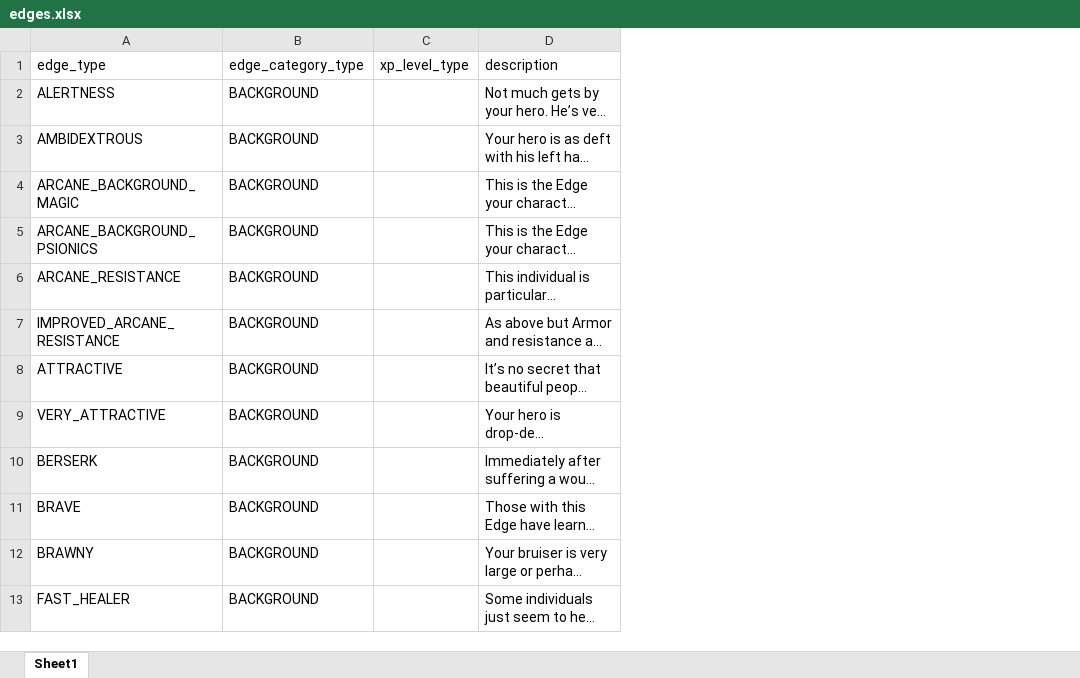
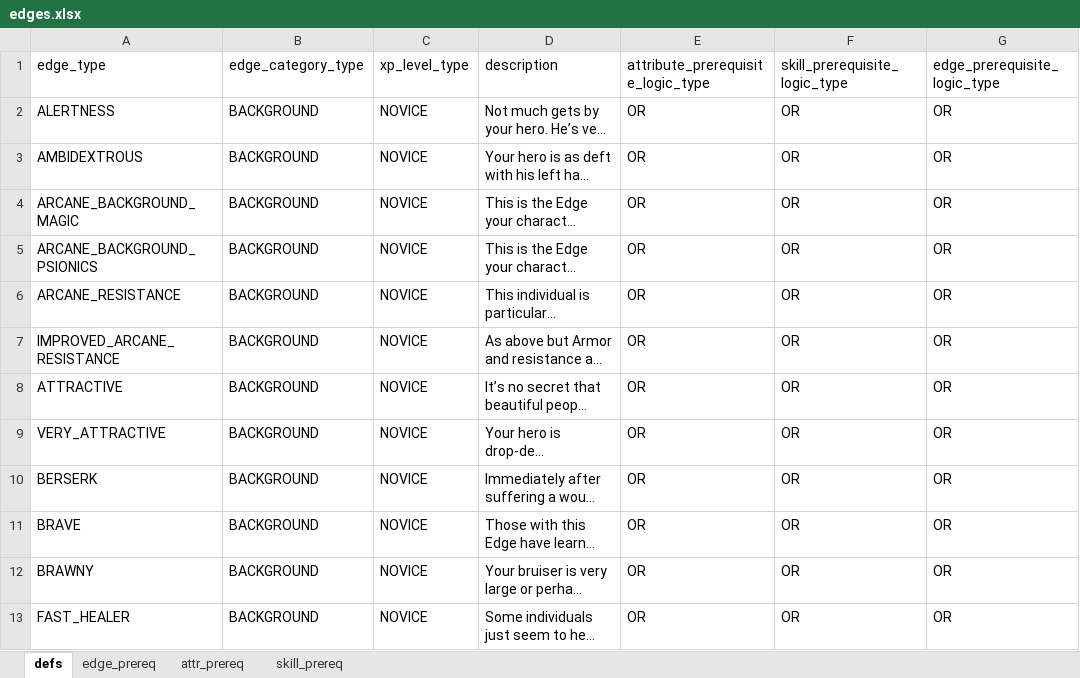
Before and after one commit to hunter9000/savage-rifts-gen, an Excel workbook: edges.xlsx, sheet defs, drawn as a sheet; only a part is shown; long unchanged cells end in …; values as stored, in another font and other column widths than the file's, no borders; the diff covers the shown part only; the diff names each change by its address in the sheet, - before the commit and + after, or states it on an @@ line.

Commit message:
edge definitions

```diff
--- a/edges.xlsx (sheet defs)
+++ b/edges.xlsx (sheet defs)
-sheet tab: Sheet1
+sheet tab: defs
+sheet tab: edge_prereq
+sheet tab: attr_prereq
+sheet tab: skill_prereq
+column E, rows 1-13: attribute_prerequisite_logic_type | OR | OR | OR | OR | OR | OR | OR | OR | OR | OR | OR | OR
+column F, rows 1-13: skill_prerequisite_logic_type | OR | OR | OR | OR | OR | OR | OR | OR | OR | OR | OR | OR
+column G, rows 1-13: edge_prerequisite_logic_type | OR | OR | OR | OR | OR | OR | OR | OR | OR | OR | OR | OR
-C2:C13: (empty)
+C2:C13: NOVICE
```
Also changed, not shown: 2 added rows, 1 removed row and 53 edited cells elsewhere in this sheet, 6 other files.
